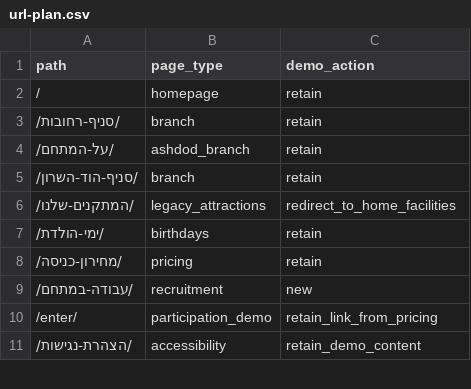
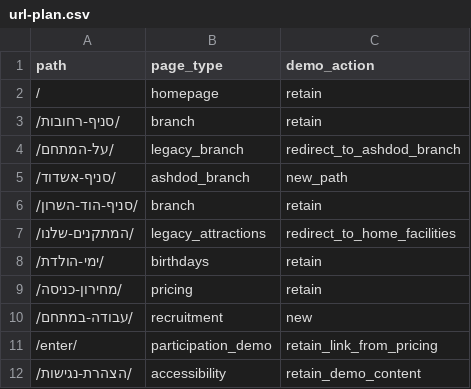
Before and after one commit to halalashdod-cell/NinjaStar, a CSV file: docs/url-plan.csv, drawn as a sheet; only a part is shown.

Commit message:
Rename Ashdod branch URL and preserve legacy redirects

```diff
--- a/docs/url-plan.csv
+++ b/docs/url-plan.csv
@@ -3,3 +3,4 @@ path,page_type,demo_action
 /סניף-רחובות/,branch,retain
-/על-המתחם/,ashdod_branch,retain
+/על-המתחם/,legacy_branch,redirect_to_ashdod_branch
+/סניף-אשדוד/,ashdod_branch,new_path
 /סניף-הוד-השרון/,branch,retain
```
Also changed, not shown: 5 other files.
